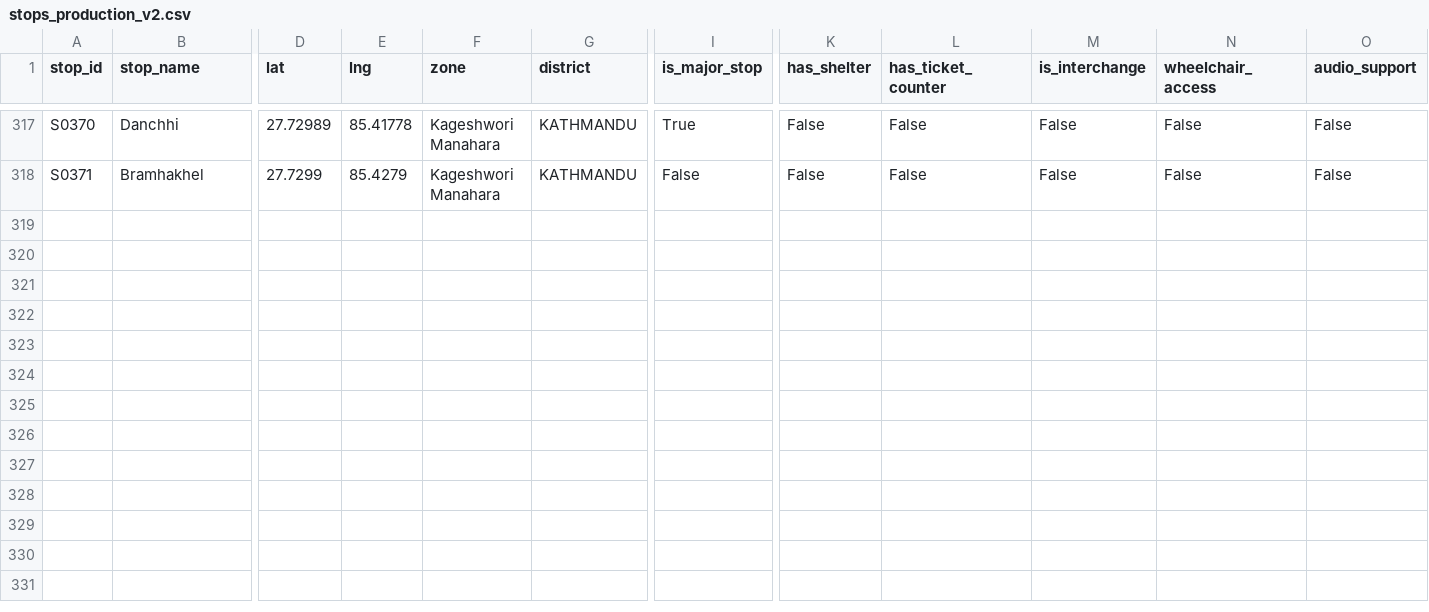
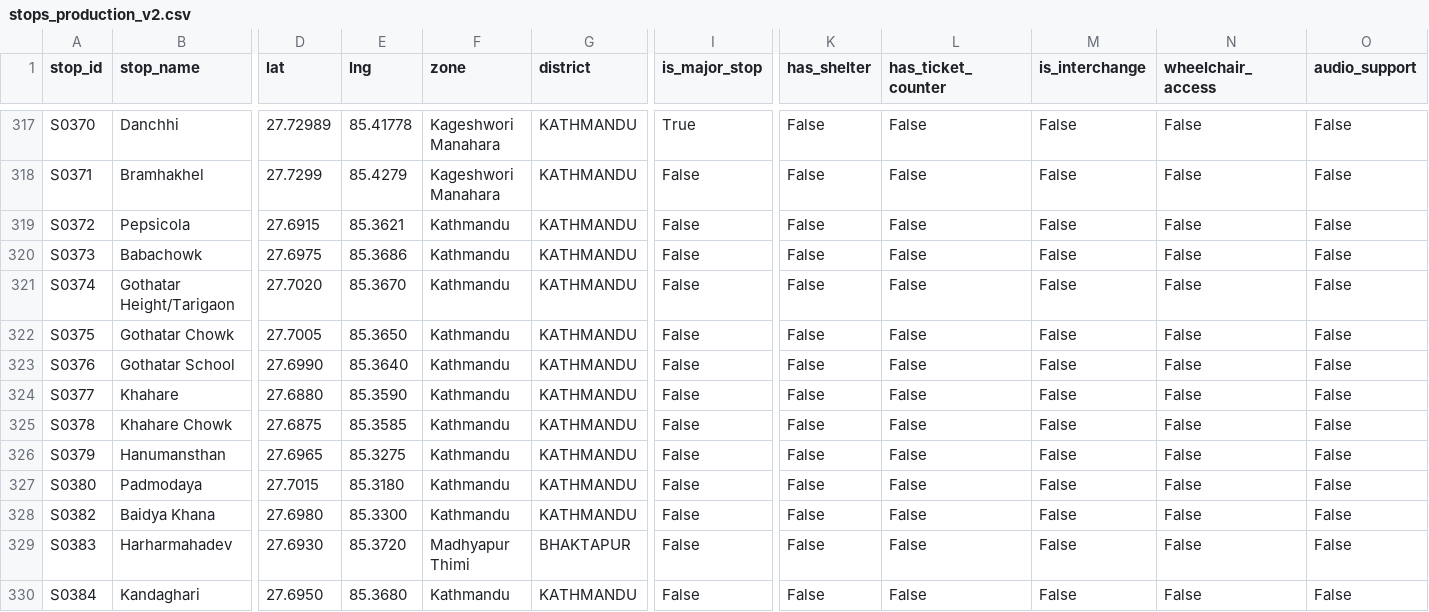
Before and after one commit to 080bct026dipesh-beep/my-new-web-app, a CSV file: data/raw/stops_production_v2.csv, drawn as a sheet; only a part is shown, gaps mark what is left out; rows hold the shown columns only; the diff names each change by its address in the sheet, - before the commit and + after, or states it on an @@ line.

```diff
--- a/data/raw/stops_production_v2.csv
+++ b/data/raw/stops_production_v2.csv
+row 319: S0372 | Pepsicola | 27.6915 | 85.3621 | Kathmandu | KATHMANDU | False | False | False | False | False | False
+row 320: S0373 | Babachowk | 27.6975 | 85.3686 | Kathmandu | KATHMANDU | False | False | False | False | False | False
+row 321: S0374 | Gothatar Height/Tarigaon | 27.7020 | 85.3670 | Kathmandu | KATHMANDU | False | False | False | False | False | False
+row 322: S0375 | Gothatar Chowk | 27.7005 | 85.3650 | Kathmandu | KATHMANDU | False | False | False | False | False | False
+row 323: S0376 | Gothatar School | 27.6990 | 85.3640 | Kathmandu | KATHMANDU | False | False | False | False | False | False
+row 324: S0377 | Khahare | 27.6880 | 85.3590 | Kathmandu | KATHMANDU | False | False | False | False | False | False
+row 325: S0378 | Khahare Chowk | 27.6875 | 85.3585 | Kathmandu | KATHMANDU | False | False | False | False | False | False
+row 326: S0379 | Hanumansthan | 27.6965 | 85.3275 | Kathmandu | KATHMANDU | False | False | False | False | False | False
+row 327: S0380 | Padmodaya | 27.7015 | 85.3180 | Kathmandu | KATHMANDU | False | False | False | False | False | False
+row 328: S0382 | Baidya Khana | 27.6980 | 85.3300 | Kathmandu | KATHMANDU | False | False | False | False | False | False
+row 329: S0383 | Harharmahadev | 27.6930 | 85.3720 | Madhyapur Thimi | BHAKTAPUR | False | False | False | False | False | False
+row 330: S0384 | Kandaghari | 27.6950 | 85.3680 | Kathmandu | KATHMANDU | False | False | False | False | False | False
```
Also changed, not shown: data/processed/route_stops_clean.csv, data/processed/routes_clean.csv, 5 other files.
